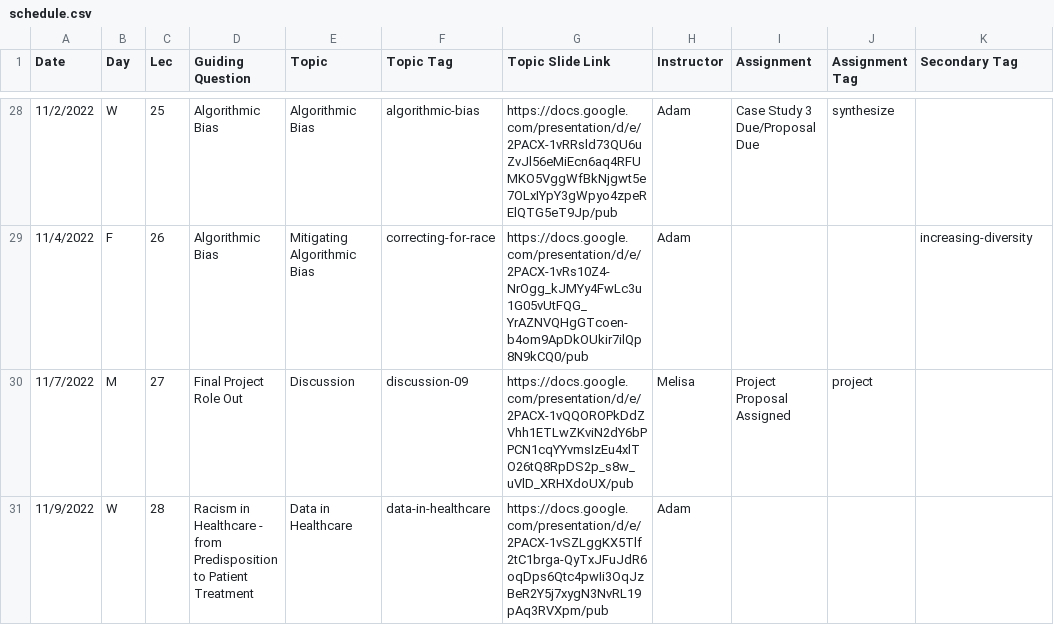
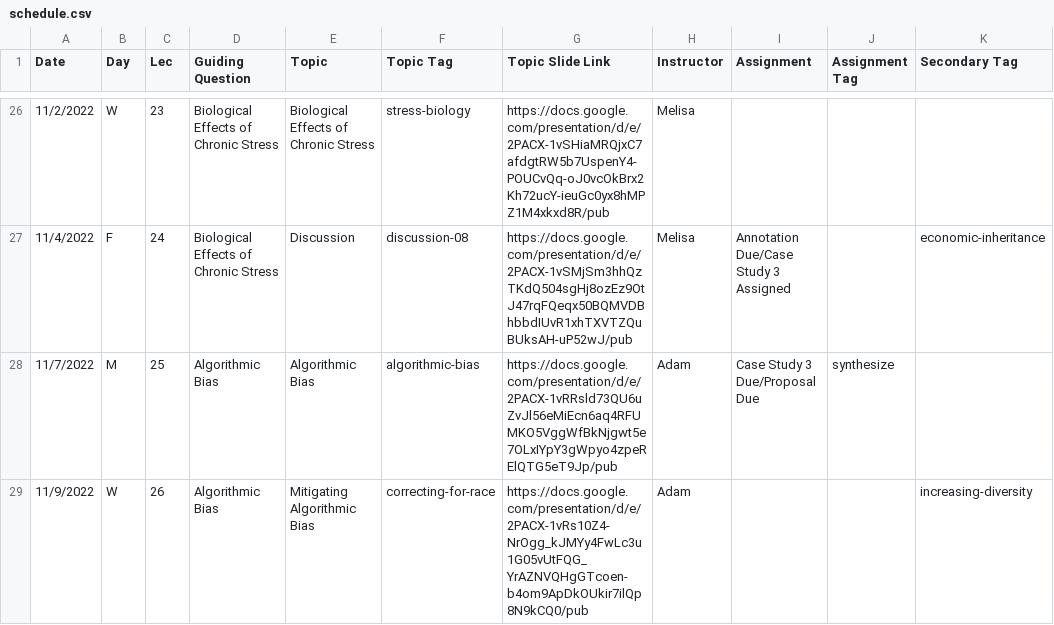
Before and after one commit to bu-bioinfo/bf510, a CSV file: _data/schedule.csv, drawn as a sheet; only a part is shown, gaps mark what is left out; the diff covers the shown part only.

```diff
--- a/_data/schedule.csv
+++ b/_data/schedule.csv
@@ -28,4 +26,4 @@ Date,Day,Lec,Guiding Question,Topic,Topic Tag,Topic Slide Link,Instructor,Assign
-11/2/2022,W,25,Algorithmic Bias,Algorithmic Bias,algorithmic-bias,https://docs.google.com/presentation/d/e/2PACX-1vRRsld73QU6uZvJl56eMiEcn6aq4RFUMKO5VggWfBkNjgwt5e7OLxIYpY3gWpyo4zpeRElQTG5eT9Jp/pub,Adam,Case Study 3 Due/Proposal Due,synthesize,
-11/4/2022,F,26,Algorithmic Bias,Mitigating Algorithmic Bias,correcting-for-race,https://docs.google.com/presentation/d/e/2PACX-1vRs10Z4-NrOgg_kJMYy4FwLc3u1G05vUtFQG_YrAZNVQHgGTcoen-b4om9ApDkOUkir7ilQp8N9kCQ0/pub,Adam,,,increasing-diversity
-11/7/2022,M,27,Final Project Role Out,Discussion,discussion-09,https://docs.google.com/presentation/d/e/2PACX-1vQQOROPkDdZVhh1ETLwZKviN2dY6bPPCN1cqYYvmsIzEu4xlTO26tQ8RpDS2p_s8w_uVlD_XRHXdoUX/pub,Melisa,Project Proposal Assigned,project,
-11/9/2022,W,28,Racism in Healthcare - from Predisposition to Patient Treatment,Data in Healthcare,data-in-healthcare,https://docs.google.com/presentation/d/e/2PACX-1vSZLggKX5Tlf2tC1brga-QyTxJFuJdR6oqDps6Qtc4pwIi3OqJzBeR2Y5j7xygN3NvRL19pAq3RVXpm/pub,Adam,,,
+11/2/2022,W,23,Biological Effects of Chronic Stress,Biological Effects of Chronic Stress,stress-biology,https://docs.google.com/presentation/d/e/2PACX-1vSHiaMRQjxC7afdgtRW5b7UspenY4-POUCvQq-oJ0vcOkBrx2Kh72ucY-ieuGc0yx8hMPZ1M4xkxd8R/pub,Melisa,,,
+11/4/2022,F,24,Biological Effects of Chronic Stress,Discussion,discussion-08,https://docs.google.com/presentation/d/e/2PACX-1vSMjSm3hhQzTKdQ504sgHj8ozEz9OtJ47rqFQeqx50BQMVDBhbbdIUvR1xhTXVTZQuBUksAH-uP52wJ/pub,Melisa,Annotation Due/Case Study 3 Assigned,,economic-inheritance
+11/7/2022,M,25,Algorithmic Bias,Algorithmic Bias,algorithmic-bias,https://docs.google.com/presentation/d/e/2PACX-1vRRsld73QU6uZvJl56eMiEcn6aq4RFUMKO5VggWfBkNjgwt5e7OLxIYpY3gWpyo4zpeRElQTG5eT9Jp/pub,Adam,Case Study 3 Due/Proposal Due,synthesize,
+11/9/2022,W,26,Algorithmic Bias,Mitigating Algorithmic Bias,correcting-for-race,https://docs.google.com/presentation/d/e/2PACX-1vRs10Z4-NrOgg_kJMYy4FwLc3u1G05vUtFQG_YrAZNVQHgGTcoen-b4om9ApDkOUkir7ilQp8N9kCQ0/pub,Adam,,,increasing-diversity
```
Also changed, not shown: 2 removed rows and 115 edited cells elsewhere in this file.
